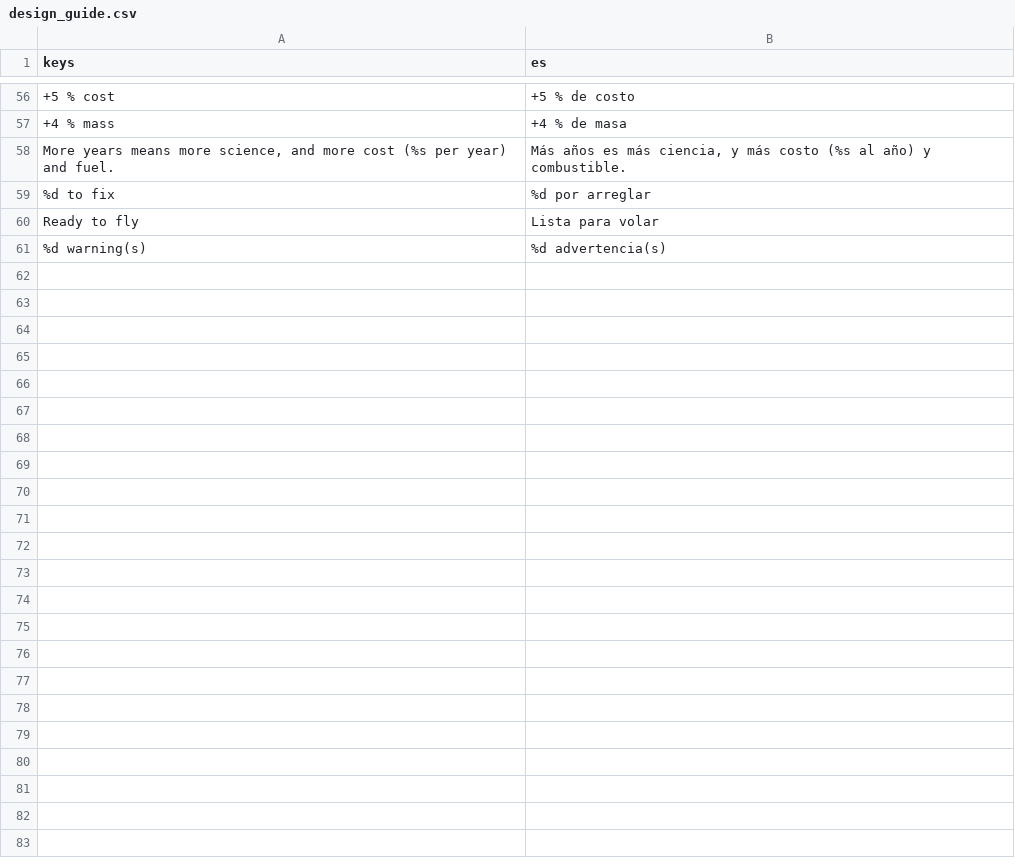
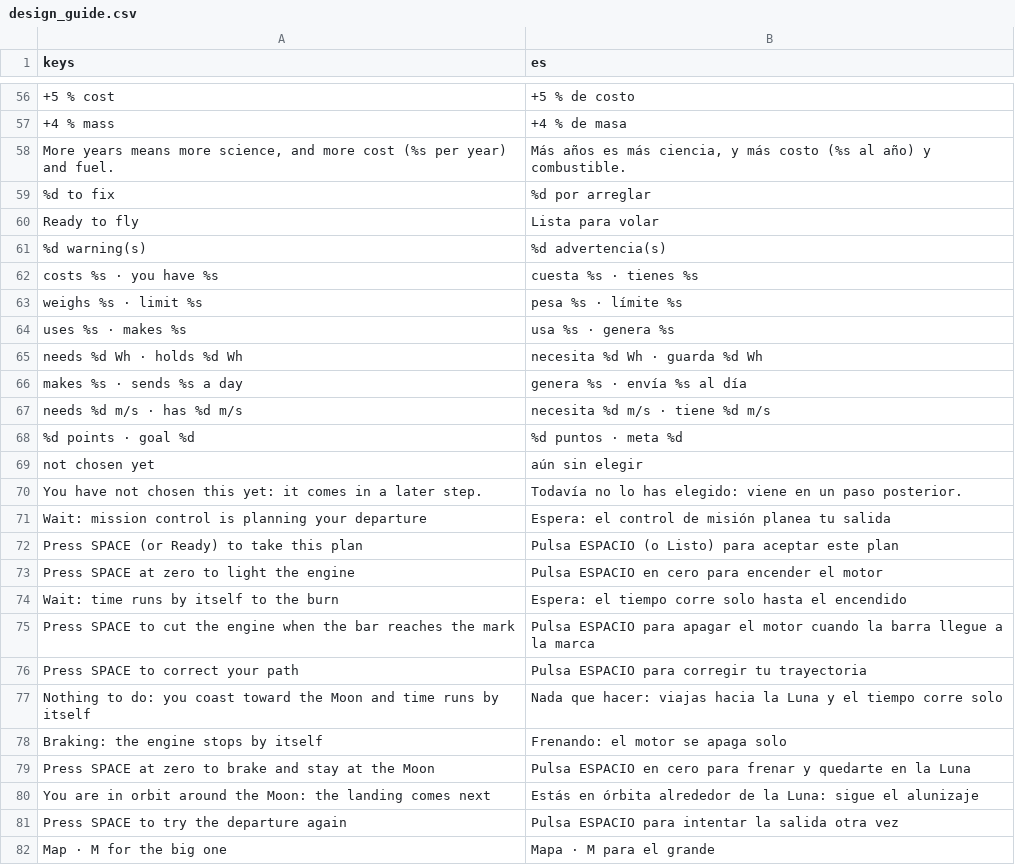
Before and after one commit to alexanderkholodov1/farpoint-horizon, a CSV file: i18n/design_guide.csv, drawn as a sheet; only a part is shown, gaps mark what is left out.

Commit message:
After a play session: a mission board row not chosen yet is grey, not red, and says what it uses against what it has; locked missions literally grey; the menu globe keeps its poles out of view; the coach's frames stay inside their list; the trip says what to do now and has a small map, and shows the Moon orbit before the landing; stars only on the first mission; the stress gauge back; no sound button in flight (issues #12, #36)

```diff
--- a/i18n/design_guide.csv
+++ b/i18n/design_guide.csv
@@ -61 +61,22 @@ Ready to fly,Lista para volar
 %d warning(s),%d advertencia(s)
+costs %s · you have %s,cuesta %s · tienes %s
+weighs %s · limit %s,pesa %s · límite %s
+uses %s · makes %s,usa %s · genera %s
+needs %d Wh · holds %d Wh,necesita %d Wh · guarda %d Wh
+makes %s · sends %s a day,genera %s · envía %s al día
+needs %d m/s · has %d m/s,necesita %d m/s · tiene %d m/s
+%d points · goal %d,%d puntos · meta %d
+not chosen yet,aún sin elegir
+You have not chosen this yet: it comes in a later step.,Todavía no lo has elegido: viene en un paso posterior.
+Wait: mission control is planning your departure,Espera: el control de misión planea tu salida
+Press SPACE (or Ready) to take this plan,Pulsa ESPACIO (o Listo) para aceptar este plan
+Press SPACE at zero to light the engine,Pulsa ESPACIO en cero para encender el motor
+Wait: time runs by itself to the burn,Espera: el tiempo corre solo hasta el encendido
+Press SPACE to cut the engine when the bar reaches the mark,Pulsa ESPACIO para apagar el motor cuando la barra llegue a la marca
+Press SPACE to correct your path,Pulsa ESPACIO para corregir tu trayectoria
+Nothing to do: you coast toward the Moon and time runs by itself,Nada que hacer: viajas hacia la Luna y el tiempo corre solo
+Braking: the engine stops by itself,Frenando: el motor se apaga solo
+Press SPACE at zero to brake and stay at the Moon,Pulsa ESPACIO en cero para frenar y quedarte en la Luna
+You are in orbit around the Moon: the landing comes next,Estás en órbita alrededor de la Luna: sigue el alunizaje
+Press SPACE to try the departure again,Pulsa ESPACIO para intentar la salida otra vez
+Map · M for the big one,Mapa · M para el grande
```
Also changed, not shown: 8 other files.
